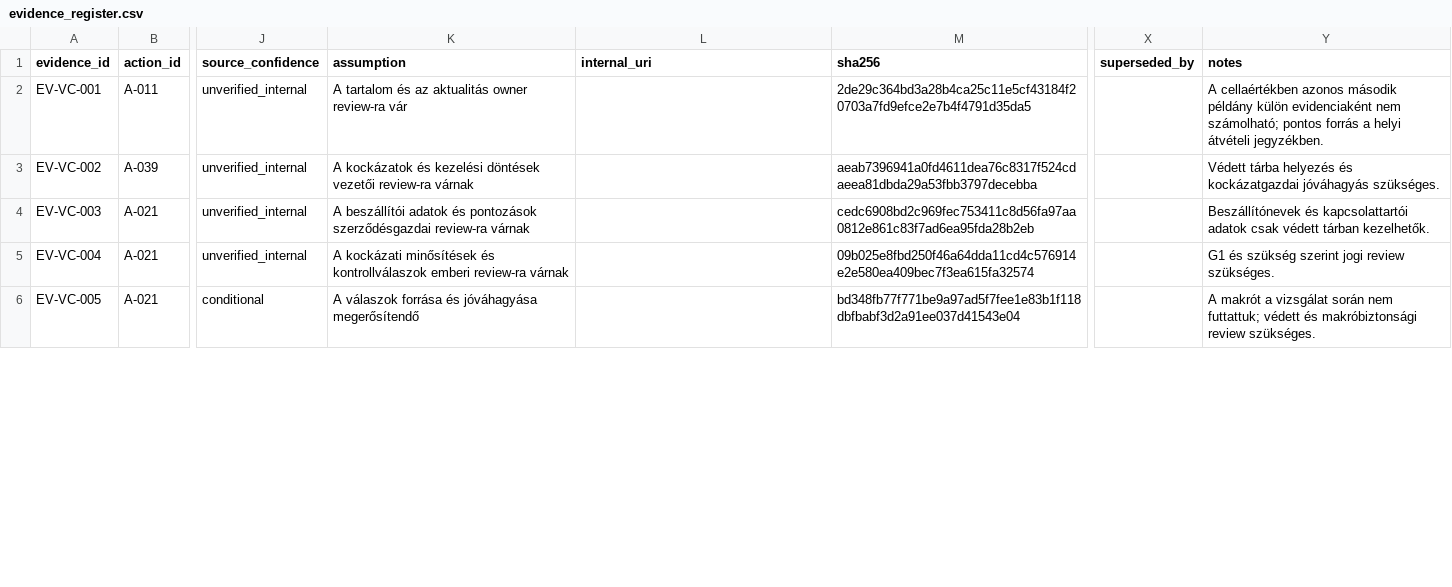
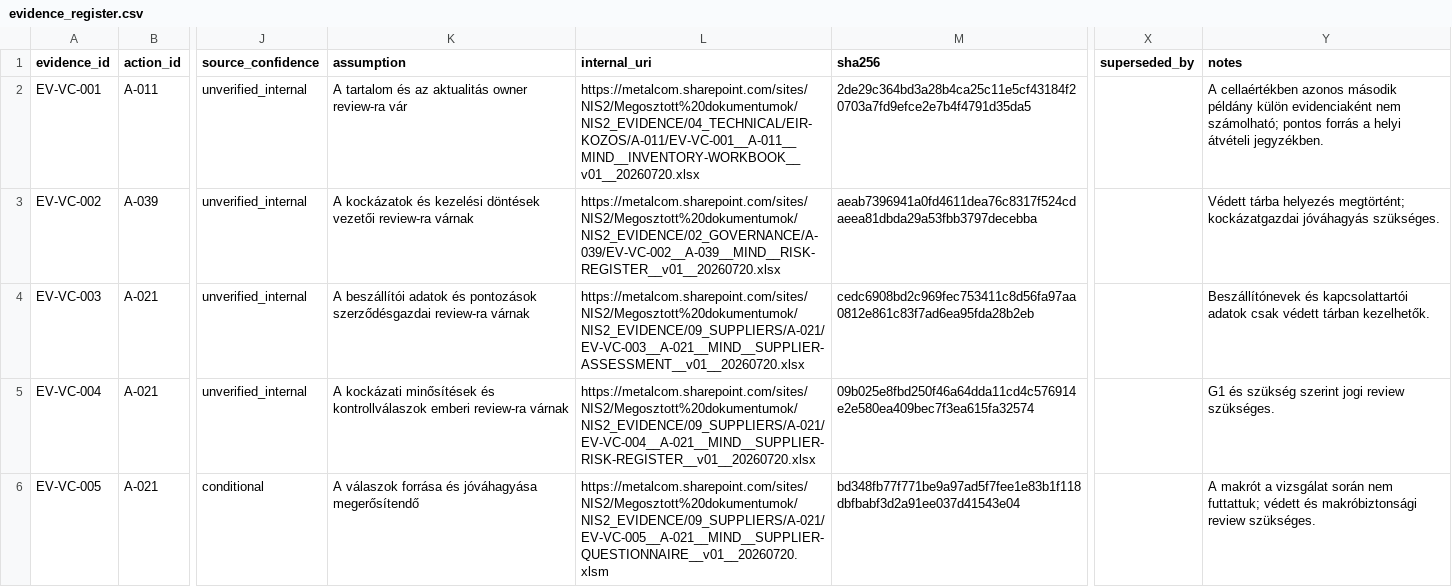
Before and after one commit to langizolihma/mc_nis2, a CSV file: data/evidence_register.csv, drawn as a sheet; only a part is shown, gaps mark what is left out; the diff covers the shown part only; the diff names each change by its address in the sheet, - before the commit and + after, or states it on an @@ line.

Commit message:
Record SharePoint evidence intake

```diff
--- a/data/evidence_register.csv
+++ b/data/evidence_register.csv
-L2 (internal_uri): (empty)
+L2 (internal_uri): https://metalcom.sharepoint.com/sites/NIS2/Megosztott%20dokumentumok/NIS2_EVIDENCE/04_TECHNICAL/EIR-KOZOS/A-011/EV-VC-001__A-011__MIND__INVENTORY-WORKBOOK__v01__20260720.xlsx
-L3 (internal_uri): (empty)
+L3 (internal_uri): https://metalcom.sharepoint.com/sites/NIS2/Megosztott%20dokumentumok/NIS2_EVIDENCE/02_GOVERNANCE/A-039/EV-VC-002__A-039__MIND__RISK-REGISTER__v01__20260720.xlsx
-Y3 (notes): …tárba helyezés és kockázatgazdai jóváhagyás…
+Y3 (notes): …tárba helyezés megtörtént; kockázatgazdai jóváhagyás…
-L4 (internal_uri): (empty)
+L4 (internal_uri): https://metalcom.sharepoint.com/sites/NIS2/Megosztott%20dokumentumok/NIS2_EVIDENCE/09_SUPPLIERS/A-021/EV-VC-003__A-021__MIND__SUPPLIER-ASSESSMENT__v01__20260720.xlsx
-L5 (internal_uri): (empty)
+L5 (internal_uri): https://metalcom.sharepoint.com/sites/NIS2/Megosztott%20dokumentumok/NIS2_EVIDENCE/09_SUPPLIERS/A-021/EV-VC-004__A-021__MIND__SUPPLIER-RISK-REGISTER__v01__20260720.xlsx
-L6 (internal_uri): (empty)
+L6 (internal_uri): https://metalcom.sharepoint.com/sites/NIS2/Megosztott%20dokumentumok/NIS2_EVIDENCE/09_SUPPLIERS/A-021/EV-VC-005__A-021__MIND__SUPPLIER-QUESTIONNAIRE__v01__20260720.xlsm
```
Also changed, not shown: 14 edited cells elsewhere in this file, 3 other files.
